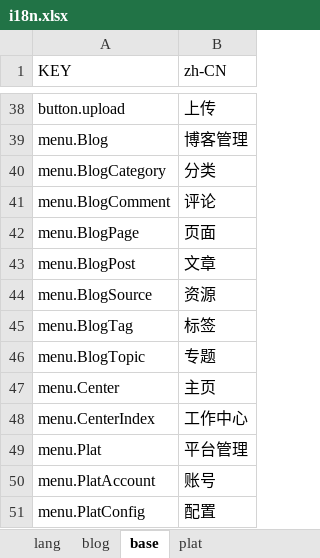
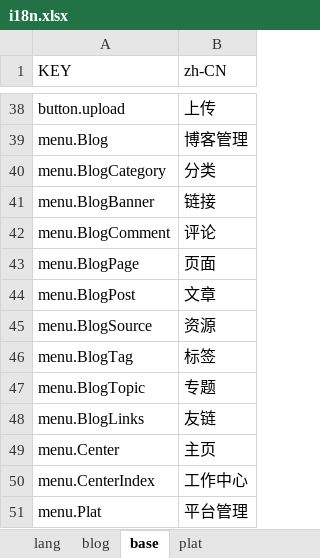
Before and after one commit to mebugs/mebugs.com, an Excel workbook: admin-ui/src/locale/i18n.xlsx, sheet base, drawn as a sheet; only a part is shown, gaps mark what is left out; the shorter side is filled out with more unchanged rows; values as stored, in another font and other column widths than the file's, no borders; the diff names each change by its address in the sheet, - before the commit and + after, or states it on an @@ line.

```diff
--- a/admin-ui/src/locale/i18n.xlsx (sheet base)
+++ b/admin-ui/src/locale/i18n.xlsx (sheet base)
+row 41: menu.BlogBanner | 链接
+row 48: menu.BlogLinks | 友链
```
Also changed, not shown: sheet blog, admin/src/zoom/respCode/response_code.xlsx, 32 other files.
